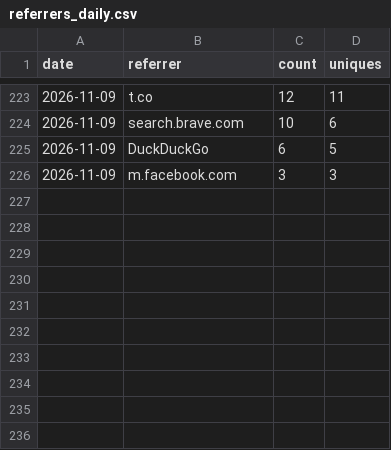
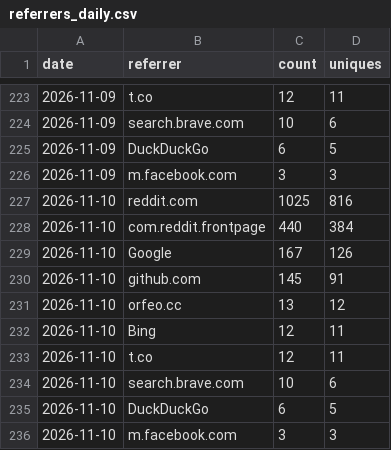
Before and after one commit to Squarebow/Orfeo, a CSV file: data/referrers_daily.csv, drawn as a sheet; only a part is shown, gaps mark what is left out; the diff names each change by its address in the sheet, - before the commit and + after, or states it on an @@ line.

```diff
--- a/data/referrers_daily.csv
+++ b/data/referrers_daily.csv
+row 227: 2026-11-10 | reddit.com | 1025 | 816
+row 228: 2026-11-10 | com.reddit.frontpage | 440 | 384
+row 229: 2026-11-10 | Google | 167 | 126
+row 230: 2026-11-10 | github.com | 145 | 91
+row 231: 2026-11-10 | orfeo.cc | 13 | 12
+row 232: 2026-11-10 | Bing | 12 | 11
+row 233: 2026-11-10 | t.co | 12 | 11
+row 234: 2026-11-10 | search.brave.com | 10 | 6
+row 235: 2026-11-10 | DuckDuckGo | 6 | 5
+row 236: 2026-11-10 | m.facebook.com | 3 | 3
```
Also changed, not shown: data/downloads.csv, 1 other file.
